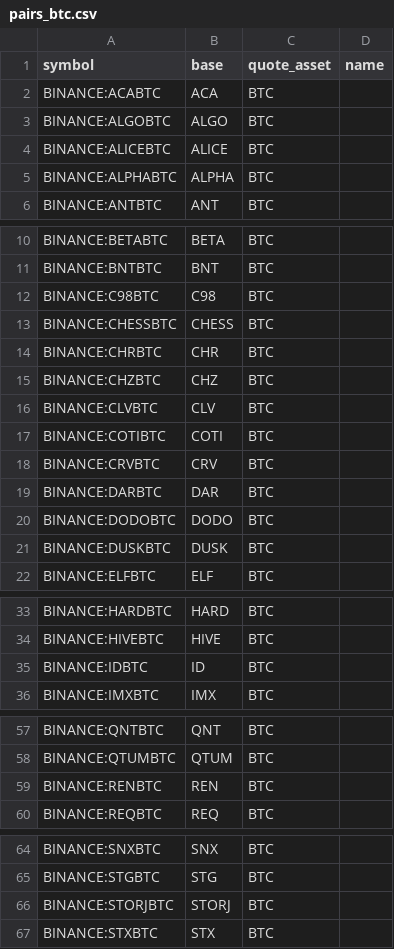
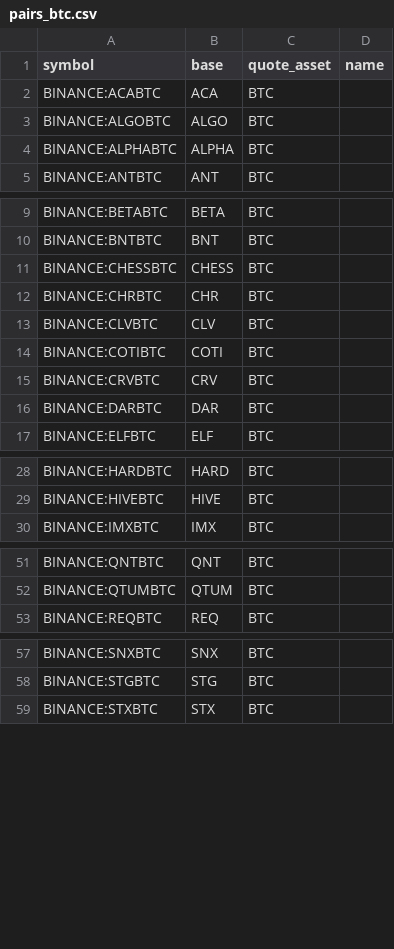
Before and after one commit to avatar-lavventura/trade_bot, a CSV file: tradingview-alerts/pairs_btc.csv, drawn as a sheet; only a part is shown, gaps mark what is left out; the diff covers the shown part only; the diff names each change by its address in the sheet, - before the commit and + after, or states it on an @@ line.

```diff
--- a/tradingview-alerts/pairs_btc.csv
+++ b/tradingview-alerts/pairs_btc.csv
-row 4: BINANCE:ALICEBTC | ALICE | BTC
-row 12: BINANCE:C98BTC | C98 | BTC
-row 15: BINANCE:CHZBTC | CHZ | BTC
-row 20: BINANCE:DODOBTC | DODO | BTC
-row 21: BINANCE:DUSKBTC | DUSK | BTC
-row 35: BINANCE:IDBTC | ID | BTC
-row 59: BINANCE:RENBTC | REN | BTC
-row 66: BINANCE:STORJBTC | STORJ | BTC
```
Also changed, not shown: 1 removed row elsewhere in this file, tradingview-alerts/pairs_busd.csv, tradingview-alerts/pairs_usdt.csv, 17 other files.
